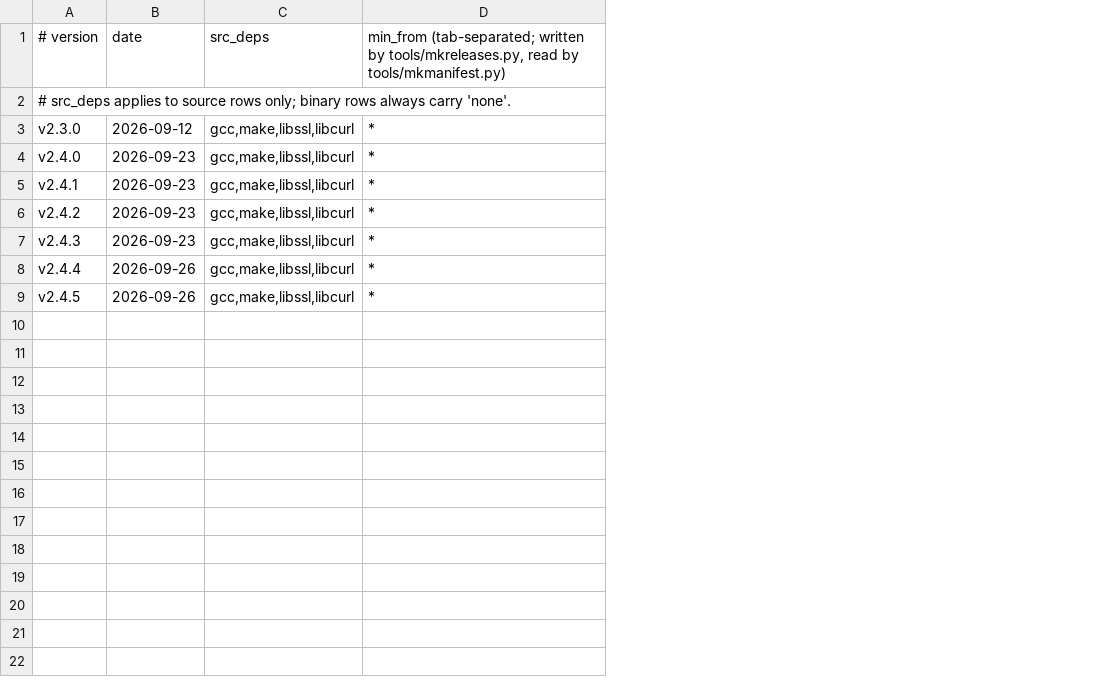
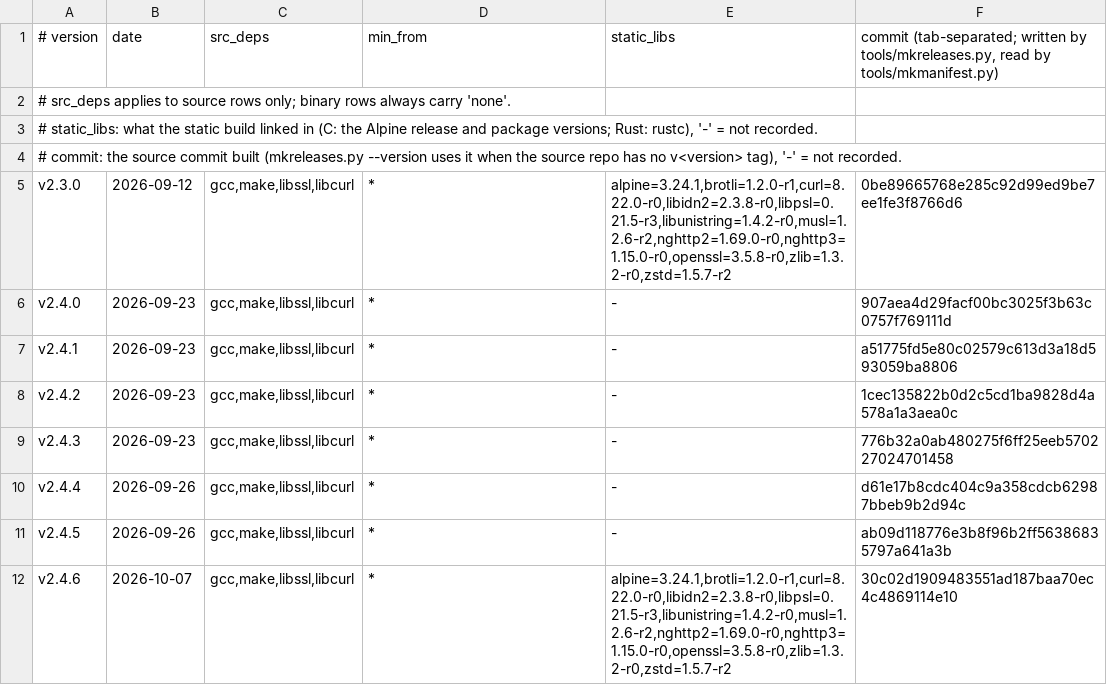
Before and after one commit to robertclemens/ircbot-releases, a TSV file: ircbot/c/meta.tsv, drawn as a sheet; addresses are those after the commit; the diff names each change by its address in the sheet, - before the commit and + after, or states it on an @@ line.

```diff
--- a/ircbot/c/meta.tsv
+++ b/ircbot/c/meta.tsv
+column E (static_libs), rows 5-11: alpine=3.24.1,brotli=1.2.0-r1,curl=8.22.0-r0,libidn2=2.3.8-r0,libpsl=0.21.5-r3,libunistring=1.4.2-r0,musl=1.2.6-r2,nghttp2=1.69.0-r0,nghttp3=1.15.0-r0,openssl=3.5.8-r0,zlib=1.3.2-r0,zstd=1.5.7-r2 | - | - | - | - | - | -
+column F, row 1: commit (tab-separated; written by tools/mkreleases.py, read by tools/mkmanifest.py); rows 5-11: 0be89665768e285c92d99ed9be7ee1fe3f8766d6 | 907aea4d29facf00bc3025f3b63c0757f769111d | a51775fd5e80c02579c613d3a18d593059ba8806 | 1cec135822b0d2c5cd1ba9828d4a578a1a3aea0c | 776b32a0ab480275f6ff25eeb570227024701458 | d61e17b8cdc404c9a358cdcb62987bbeb9b2d94c | ab09d118776e3b8f96b2ff56386835797a641a3b
-D1: min_from (tab-separated; written by tools/mkreleases.py, read by tools/mkmanifest.py)
+D1: min_from
+row 3: # static_libs: what the static build linked in (C: the Alpine release and package versions; Rust: rustc), '-' = not recorded.
+row 4: # commit: the source commit built (mkreleases.py --version uses it when the source repo has no v<version> tag), '-' = not recorded.
+row 12: v2.4.6 | 2026-10-07 | gcc,make,libssl,libcurl | * | alpine=3.24.1,brotli=1.2.0-r1,curl=8.22.0-r0,libidn2=2.3.8-r0,libpsl=0.21.5-r3,libunistring=1.4.2-r0,musl=1.2.6-r2,nghttp2=1.69.0-r0,nghttp3=1.15.0-r0,openssl=3.5.8-r0,zlib=1.3.2-r0,zstd=1.5.7-r2 | 30c02d1909483551ad187baa70ec4c4869114e10
```
Also changed, not shown: ircbot/rs/meta.tsv, 31 other files.
